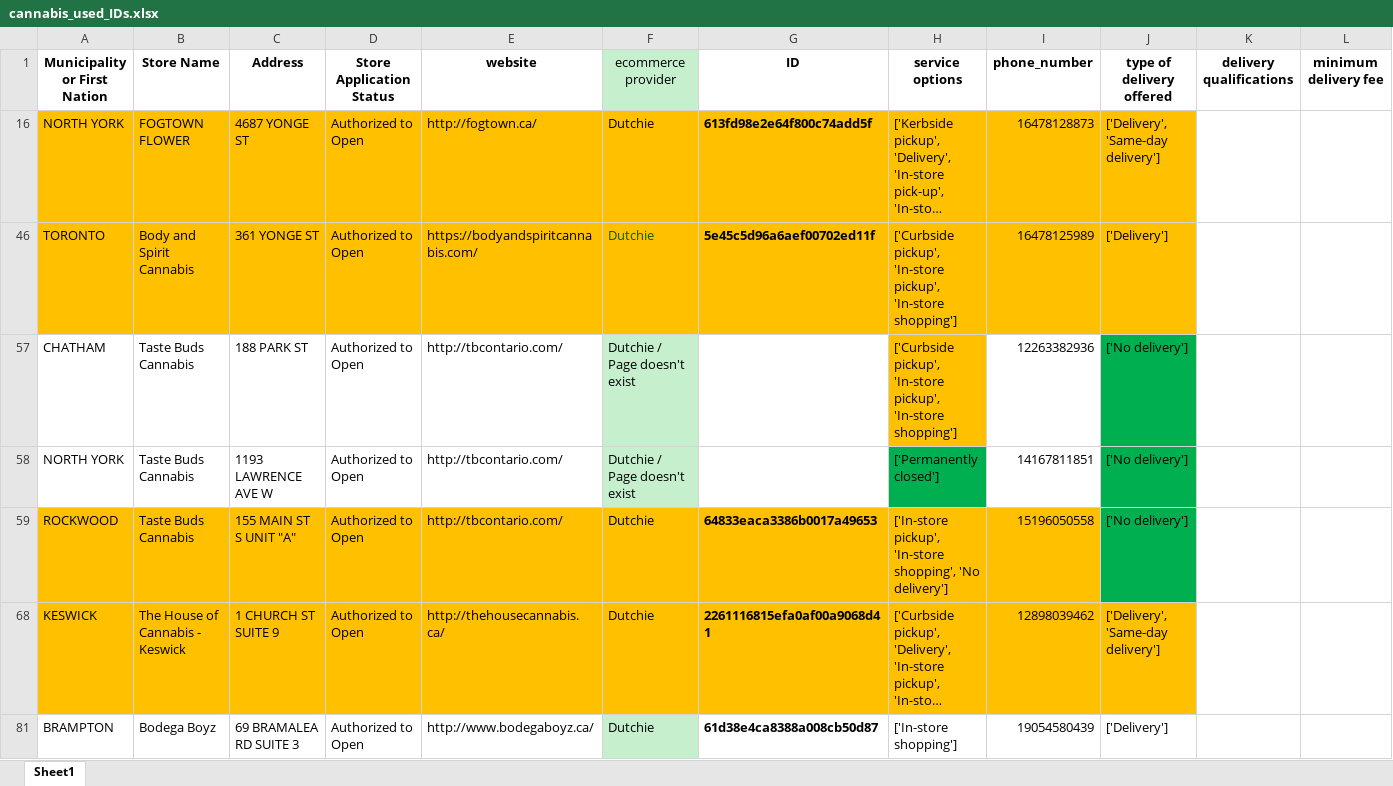
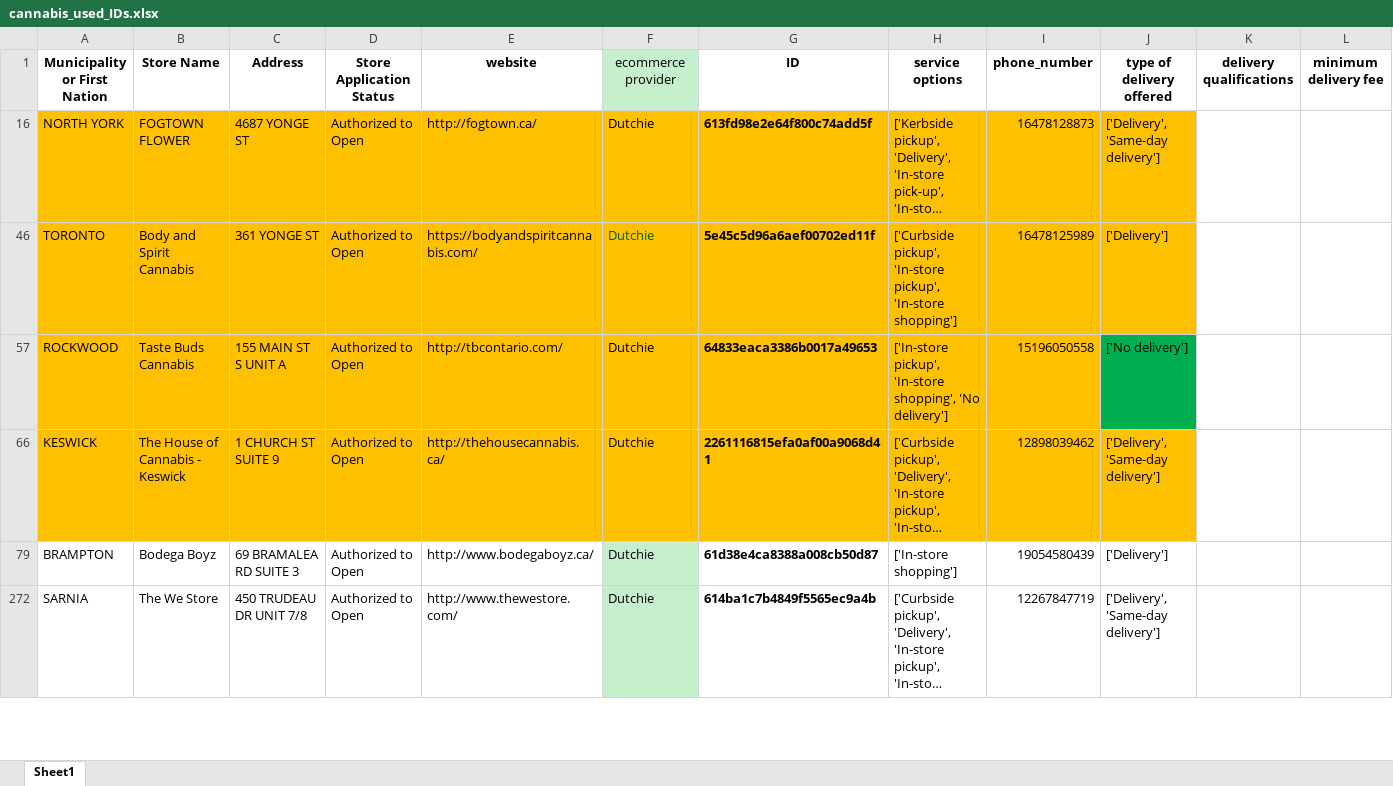
Before and after one commit to lyovaparsyan94/cannabis-shops-scraping, an Excel workbook: platform_scrapper/data/cannabis_used_IDs.xlsx, sheet Sheet1, drawn as a sheet; only a part is shown; the shorter side is filled out with more unchanged rows; long unchanged cells end in …; values as stored, in another font and other column widths than the file's, no borders; removed rows and columns are numbered as before the commit, all else as after; rows hold the shown columns only; the diff covers the shown part only; the diff names each change by its address in the sheet, - before the commit and + after, or states it on an @@ line.

```diff
--- a/platform_scrapper/data/cannabis_used_IDs.xlsx (sheet Sheet1)
+++ b/platform_scrapper/data/cannabis_used_IDs.xlsx (sheet Sheet1)
-row 57: CHATHAM | Taste Buds Cannabis | 188 PARK ST | Authorized to Open | http://tbcontario.com/ | Dutchie / Page doesn't exist |  | ['Curbside pickup', 'In-store pickup', 'In-store shopping'] | 12263382936 | ['No delivery']
-row 58: NORTH YORK | Taste Buds Cannabis | 1193 LAWRENCE AVE W | Authorized to Open | http://tbcontario.com/ | Dutchie / Page doesn't exist |  | ['Permanently closed'] | 14167811851 | ['No delivery']
-C57 (Address): 155 MAIN ST S UNIT "A"
+C57 (Address): 155 MAIN ST S UNIT A
```
Also changed, not shown: 29 removed rows elsewhere in this sheet, platform_scrapper/CANNABIS_RESULTS/found_IDs.xlsx, platform_scrapper/data/fake_cannabis_used_IDs.xlsx, 3 other files.
